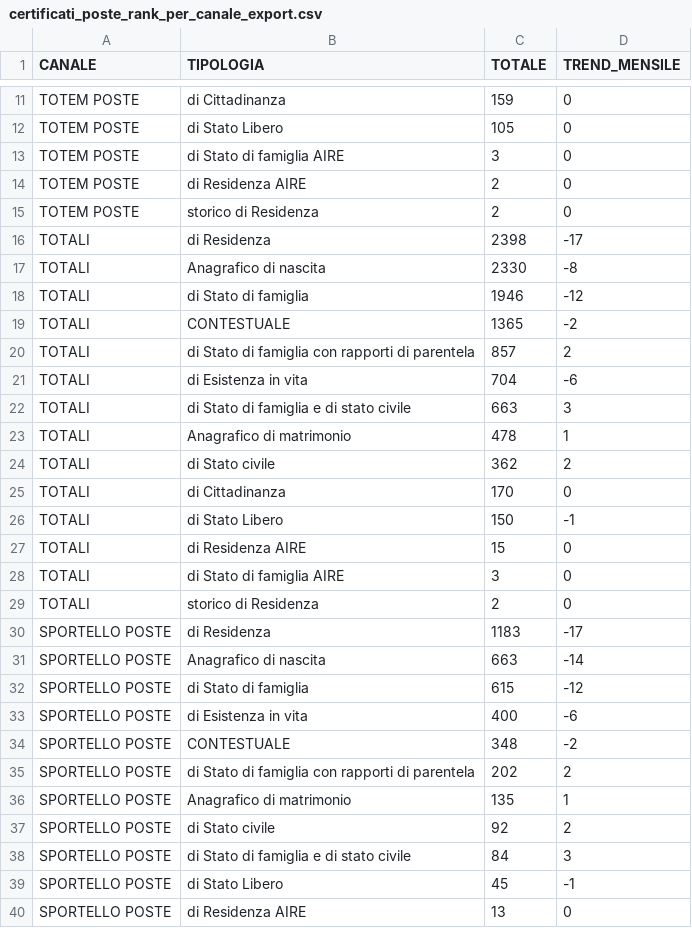
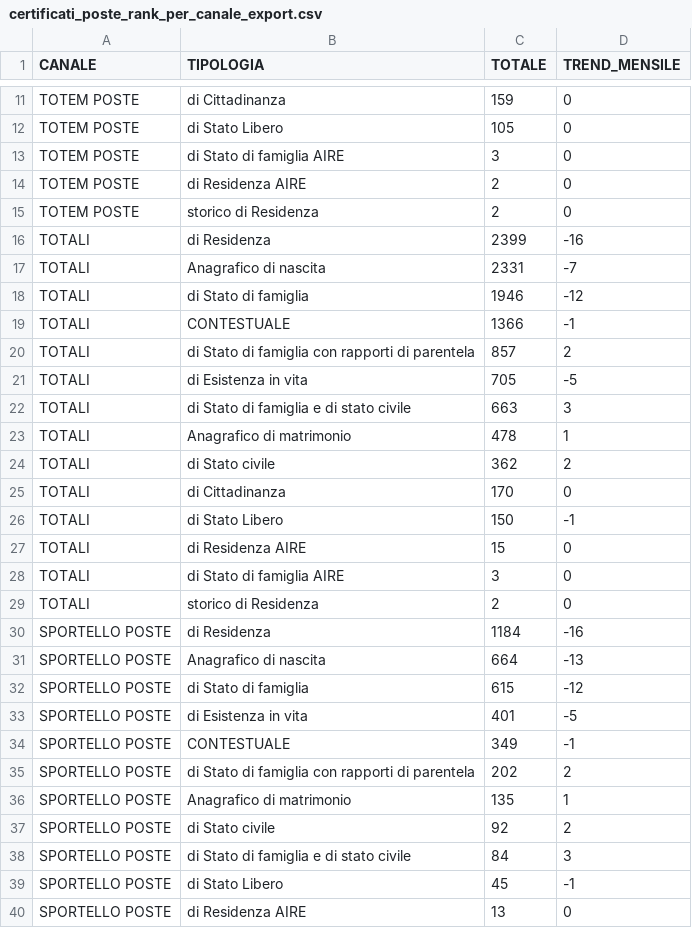
Before and after one commit to italia/anpr-opendata, a CSV file: data/certificati_poste_rank_per_canale_export.csv, drawn as a sheet; only a part is shown, gaps mark what is left out.

Commit message:
Update data 25-11-2026 10:50:55.228

```diff
--- a/data/certificati_poste_rank_per_canale_export.csv
+++ b/data/certificati_poste_rank_per_canale_export.csv
@@ -15,8 +15,8 @@ TOTEM POSTE,di Residenza AIRE,2,0
 TOTEM POSTE,storico di Residenza,2,0
-TOTALI,di Residenza,2398,-17
-TOTALI,Anagrafico di nascita,2330,-8
+TOTALI,di Residenza,2399,-16
+TOTALI,Anagrafico di nascita,2331,-7
 TOTALI,di Stato di famiglia,1946,-12
-TOTALI,CONTESTUALE,1365,-2
+TOTALI,CONTESTUALE,1366,-1
 TOTALI,di Stato di famiglia con rapporti di parentela,857,2
-TOTALI,di Esistenza in vita,704,-6
+TOTALI,di Esistenza in vita,705,-5
 TOTALI,di Stato di famiglia e di stato civile,663,3
@@ -29,7 +29,7 @@ TOTALI,di Stato di famiglia AIRE,3,0
 TOTALI,storico di Residenza,2,0
-SPORTELLO POSTE,di Residenza,1183,-17
-SPORTELLO POSTE,Anagrafico di nascita,663,-14
+SPORTELLO POSTE,di Residenza,1184,-16
+SPORTELLO POSTE,Anagrafico di nascita,664,-13
 SPORTELLO POSTE,di Stato di famiglia,615,-12
-SPORTELLO POSTE,di Esistenza in vita,400,-6
-SPORTELLO POSTE,CONTESTUALE,348,-2
+SPORTELLO POSTE,di Esistenza in vita,401,-5
+SPORTELLO POSTE,CONTESTUALE,349,-1
 SPORTELLO POSTE,di Stato di famiglia con rapporti di parentela,202,2
```
